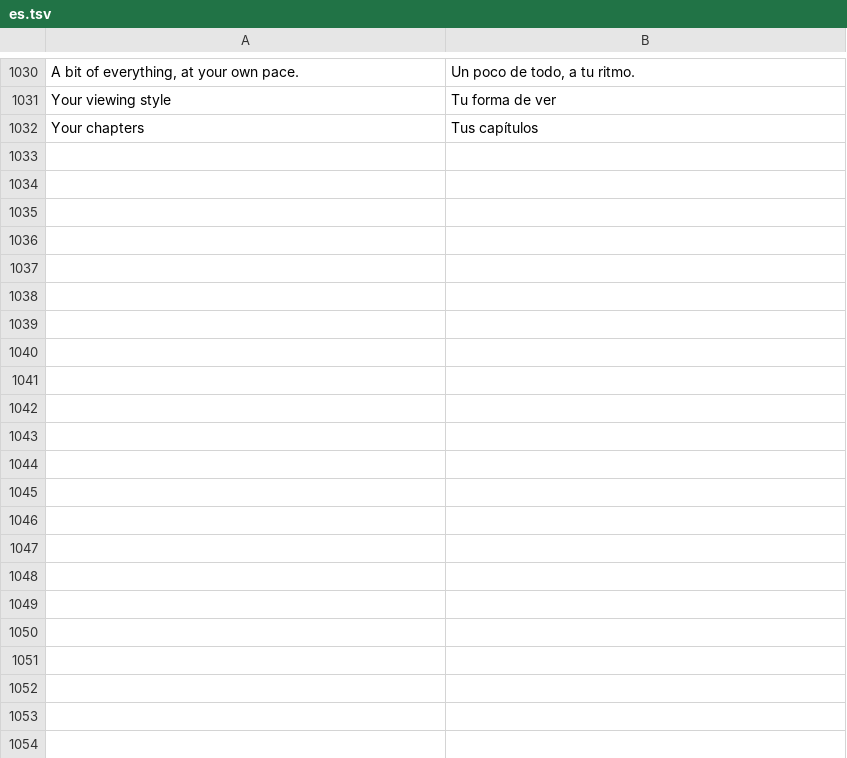
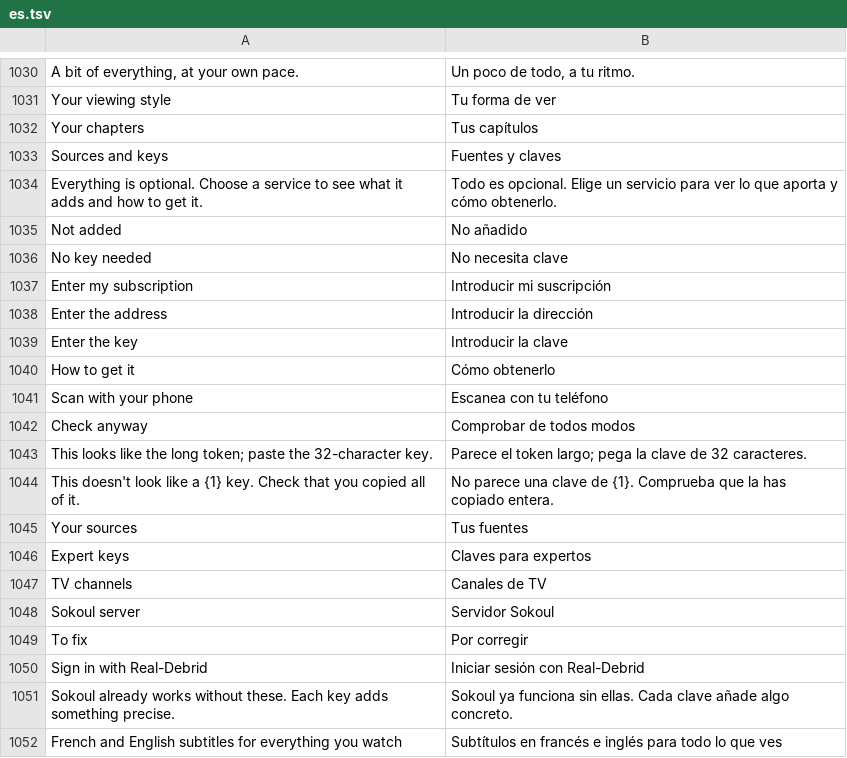
Before and after one commit to iwelioum/Sokoul, a TSV file: app/src/main/resources/i18n/es.tsv, drawn as a sheet; only a part is shown, gaps mark what is left out; the diff covers the shown part only; the diff names each change by its address in the sheet, - before the commit and + after, or states it on an @@ line.

```diff
--- a/app/src/main/resources/i18n/es.tsv
+++ b/app/src/main/resources/i18n/es.tsv
+row 1033: Sources and keys | Fuentes y claves
+row 1034: Everything is optional. Choose a service to see what it adds and how to get it. | Todo es opcional. Elige un servicio para ver lo que aporta y cómo obtenerlo.
+row 1035: Not added | No añadido
+row 1036: No key needed | No necesita clave
+row 1037: Enter my subscription | Introducir mi suscripción
+row 1038: Enter the address | Introducir la dirección
+row 1039: Enter the key | Introducir la clave
+row 1040: How to get it | Cómo obtenerlo
+row 1041: Scan with your phone | Escanea con tu teléfono
+row 1042: Check anyway | Comprobar de todos modos
+row 1043: This looks like the long token; paste the 32-character key. | Parece el token largo; pega la clave de 32 caracteres.
+row 1044: This doesn't look like a {1} key. Check that you copied all of it. | No parece una clave de {1}. Comprueba que la has copiado entera.
+row 1045: Your sources | Tus fuentes
+row 1046: Expert keys | Claves para expertos
+row 1047: TV channels | Canales de TV
+row 1048: Sokoul server | Servidor Sokoul
+row 1049: To fix | Por corregir
+row 1050: Sign in with Real-Debrid | Iniciar sesión con Real-Debrid
+row 1051: Sokoul already works without these. Each key adds something precise. | Sokoul ya funciona sin ellas. Cada clave añade algo concreto.
+row 1052: French and English subtitles for everything you watch | Subtítulos en francés e inglés para todo lo que ves
```
Also changed, not shown: 13 added rows elsewhere in this file, app/src/main/resources/i18n/ar.tsv, app/src/main/resources/i18n/de.tsv, 15 other files.
